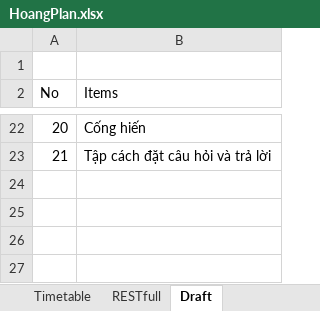
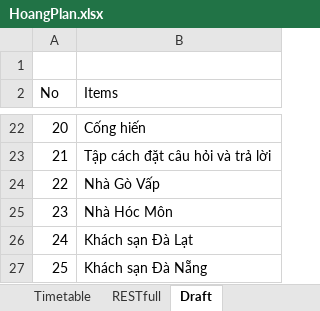
Before and after one commit to hoangmechanic/hackerRank, an Excel workbook: _wallpage/HoangPlan.xlsx, sheet Draft, drawn as a sheet; only a part is shown, gaps mark what is left out; values as stored, in another font and other column widths than the file's, no borders; the diff names each change by its address in the sheet, - before the commit and + after, or states it on an @@ line.

Commit message:
Update mong muốn

```diff
--- a/_wallpage/HoangPlan.xlsx (sheet Draft)
+++ b/_wallpage/HoangPlan.xlsx (sheet Draft)
+row 24: 22 | Nhà Gò Vấp
+row 25: 23 | Nhà Hóc Môn
+row 26: 24 | Khách sạn Đà Lạt
+row 27: 25 | Khách sạn Đà Nẵng
```
Also changed, not shown: charts or pictures.
